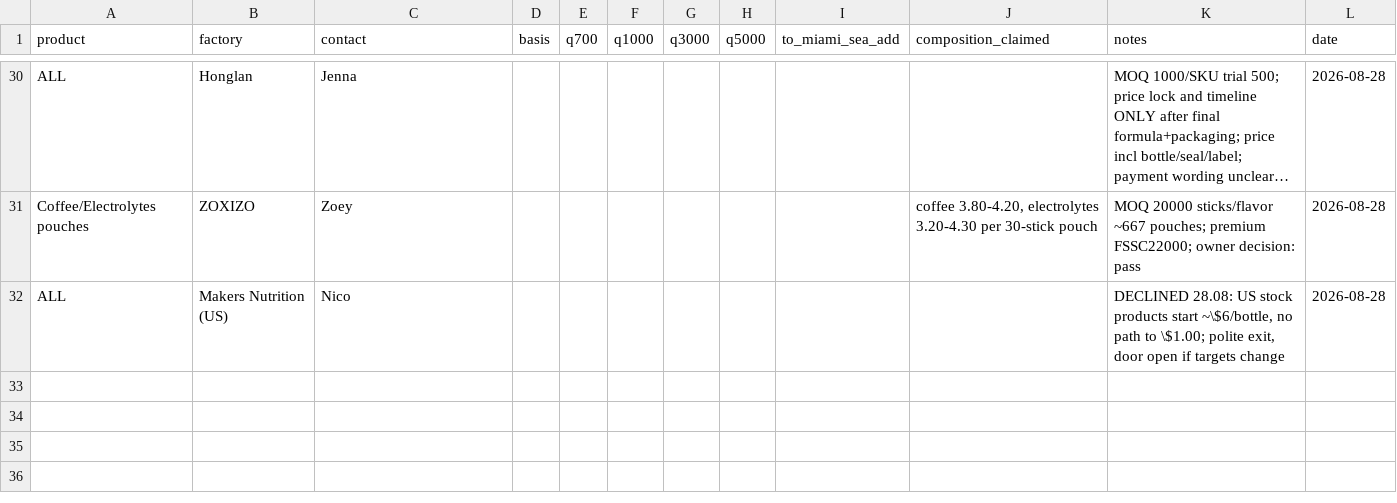
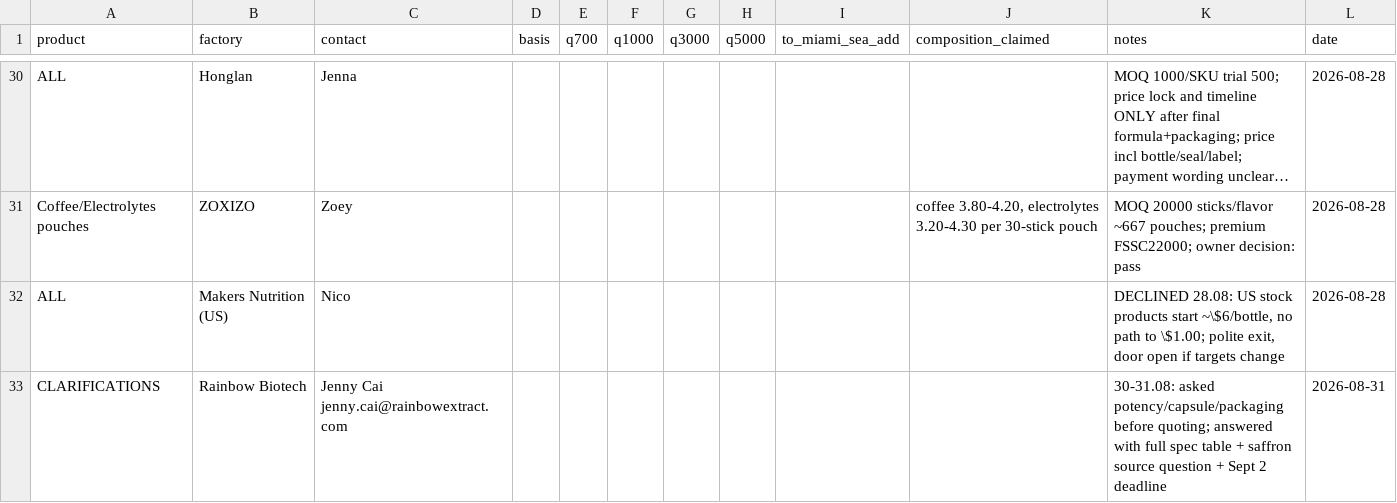
Before and after one commit to arorlov93/The-Aldera, a CSV file: track1/fob_actuals.csv, drawn as a sheet; only a part is shown, gaps mark what is left out; long unchanged cells end in …; the diff names each change by its address in the sheet, - before the commit and + after, or states it on an @@ line.

```diff
--- a/track1/fob_actuals.csv
+++ b/track1/fob_actuals.csv
+row 33: CLARIFICATIONS | Rainbow Biotech | Jenny Cai jenny.cai@rainbowextract.com |  |  |  |  |  |  |  | 30-31.08: asked potency/capsule/packaging before quoting; answered with full spec table + saffron source question + Sept 2 deadline | 2026-08-31
```
